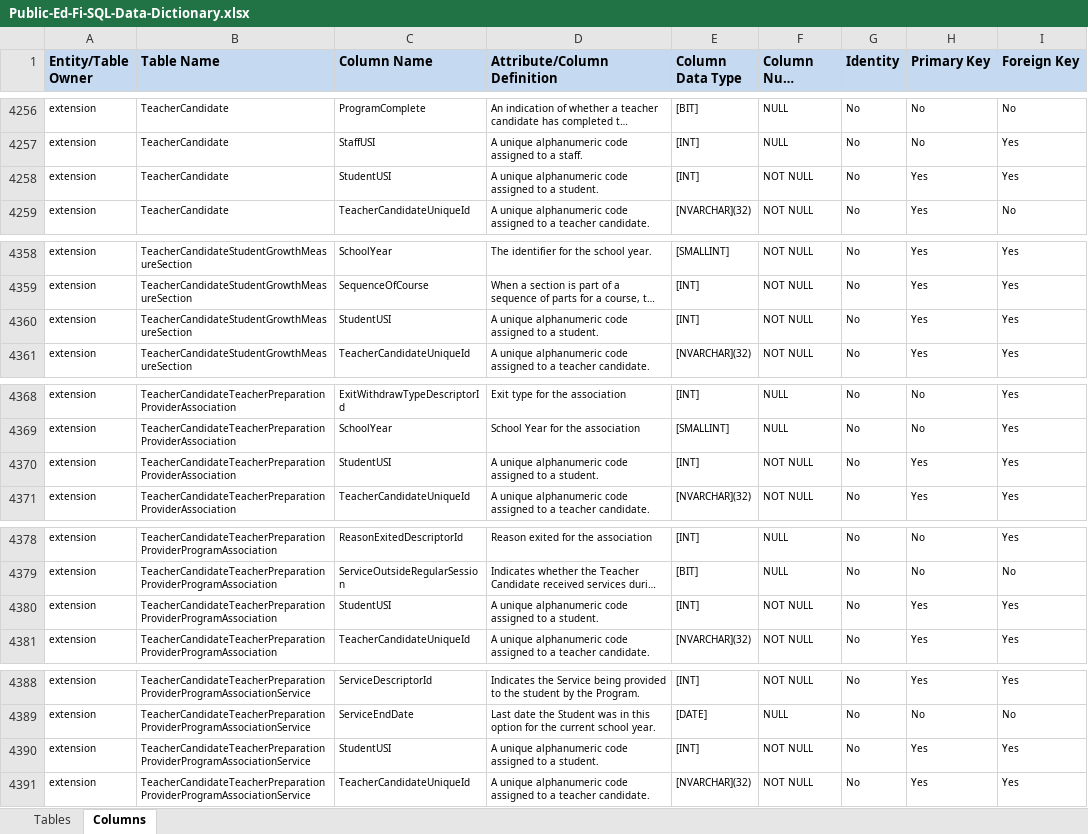
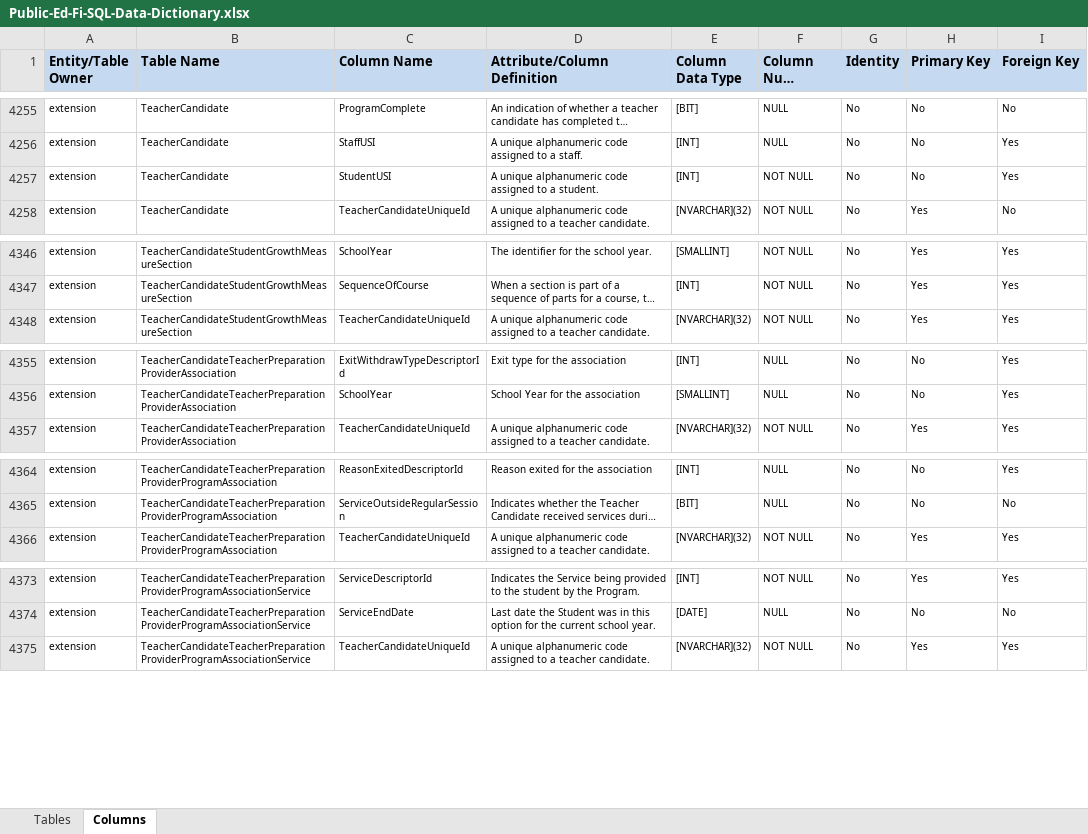
Before and after one commit to KleinISD-EdFi/MetaEd-TPDP-Files, an Excel workbook: MetaEdOutput/DataDictionary/Public-Ed-Fi-SQL-Data-Dictionary.xlsx, sheet Columns, drawn as a sheet; only a part is shown, gaps mark what is left out; long unchanged cells end in …; values as stored, in another font and other column widths than the file's, no borders; removed rows and columns are numbered as before the commit, all else as after; the diff covers the shown part only; the diff names each change by its address in the sheet, - before the commit and + after, or states it on an @@ line.

```diff
--- a/MetaEdOutput/DataDictionary/Public-Ed-Fi-SQL-Data-Dictionary.xlsx (sheet Columns)
+++ b/MetaEdOutput/DataDictionary/Public-Ed-Fi-SQL-Data-Dictionary.xlsx (sheet Columns)
-H4257 (Primary Key): Yes
+H4257 (Primary Key): No
-row 4360: extension | TeacherCandidateStudentGrowthMeasureSection | StudentUSI | A unique alphanumeric code assigned to a student. | [INT] | NOT NULL | No | Yes | Yes
-row 4370: extension | TeacherCandidateTeacherPreparationProviderAssociation | StudentUSI | A unique alphanumeric code assigned to a student. | [INT] | NOT NULL | No | Yes | Yes
-row 4380: extension | TeacherCandidateTeacherPreparationProviderProgramAssociation | StudentUSI | A unique alphanumeric code assigned to a student. | [INT] | NOT NULL | No | Yes | Yes
-row 4390: extension | TeacherCandidateTeacherPreparationProviderProgramAssociationService | StudentUSI | A unique alphanumeric code assigned to a student. | [INT] | NOT NULL | No | Yes | Yes
```
Also changed, not shown: 12 removed rows elsewhere in this sheet, MetaEdOutput/DataDictionary/Public-Ed-Fi-XML-Data-Dictionary.xlsx, MetaEdOutput/Ed-Fi-Handbook/Ed-Fi-Handbook.xlsx, 5 other files.
